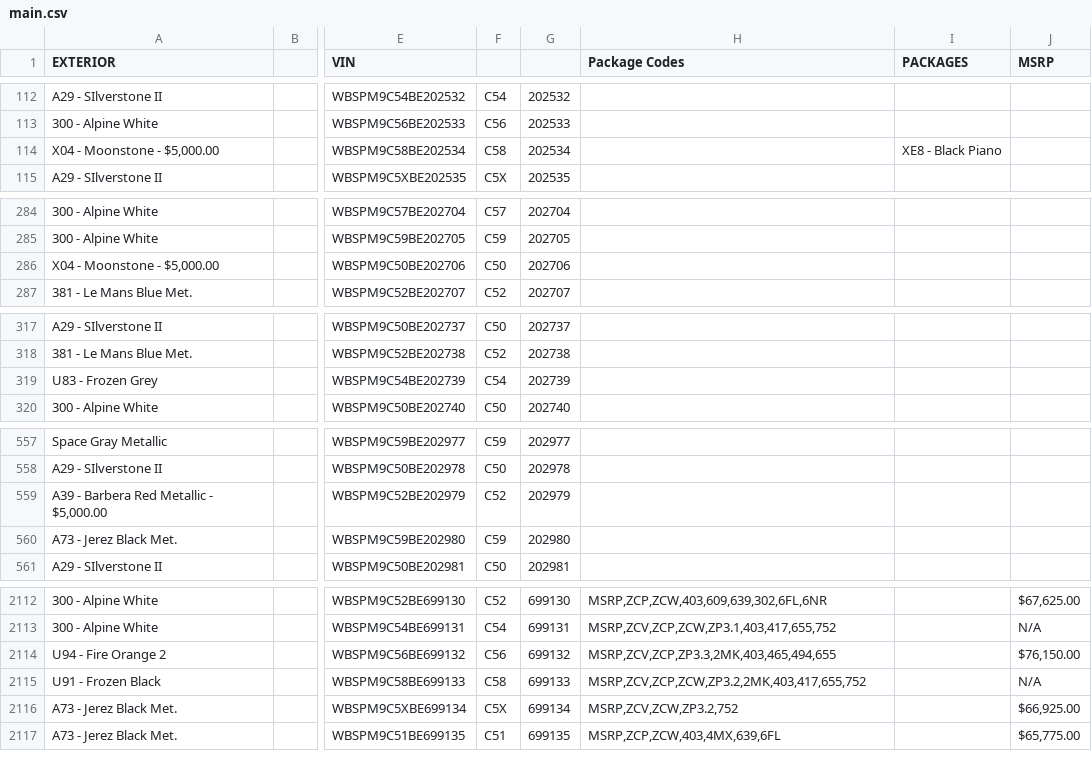
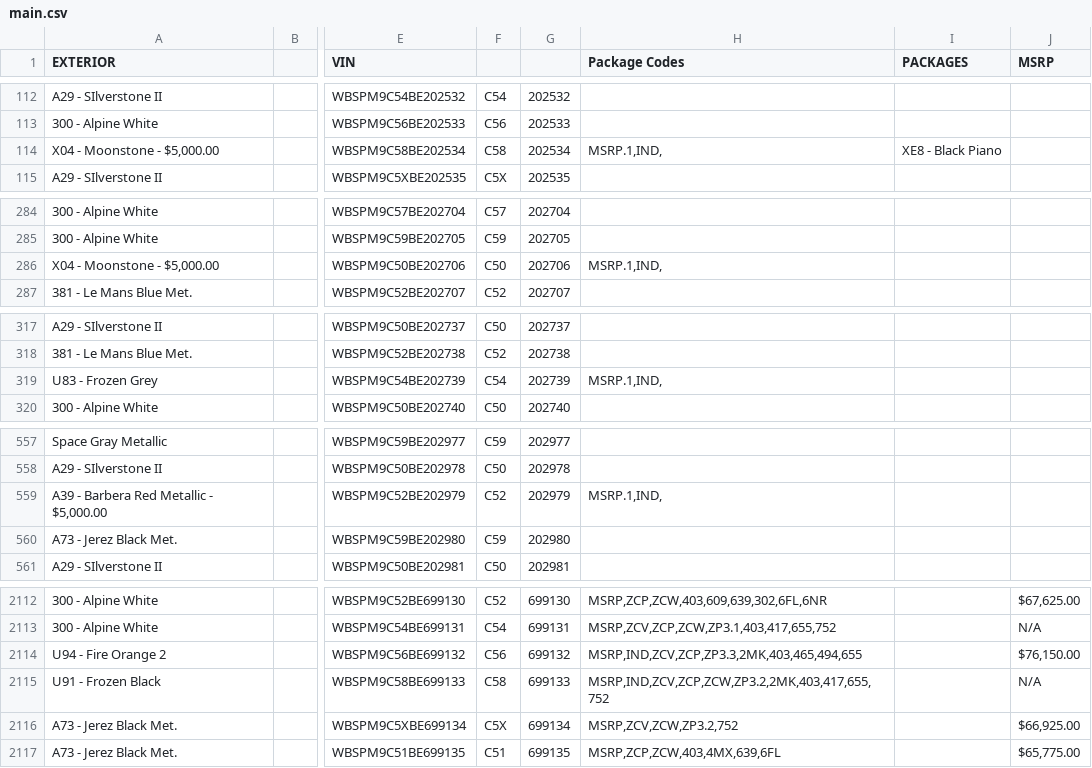
Before and after one commit to Sman19/Functioning-Website, a CSV file: main.csv, drawn as a sheet; only a part is shown, gaps mark what is left out; the diff covers the shown part only; the diff names each change by its address in the sheet, - before the commit and + after, or states it on an @@ line.

```diff
--- a/main.csv
+++ b/main.csv
-H114 (Package Codes): (empty)
+H114 (Package Codes): MSRP.1,IND,
-H286 (Package Codes): (empty)
+H286 (Package Codes): MSRP.1,IND,
-H319 (Package Codes): (empty)
+H319 (Package Codes): MSRP.1,IND,
-H559 (Package Codes): (empty)
+H559 (Package Codes): MSRP.1,IND,
-H2114 (Package Codes): MSRP,ZCV,ZCP,ZP3.3,2MK,403,465,494,655
+H2114 (Package Codes): MSRP,IND,ZCV,ZCP,ZP3.3,2MK,403,465,494,655
-H2115 (Package Codes): MSRP,ZCV,ZCP,ZCW,ZP3.2,2MK,403,417,655,752
+H2115 (Package Codes): MSRP,IND,ZCV,ZCP,ZCW,ZP3.2,2MK,403,417,655,752
```
Also changed, not shown: 4 added rows and 34 edited cells elsewhere in this file.
